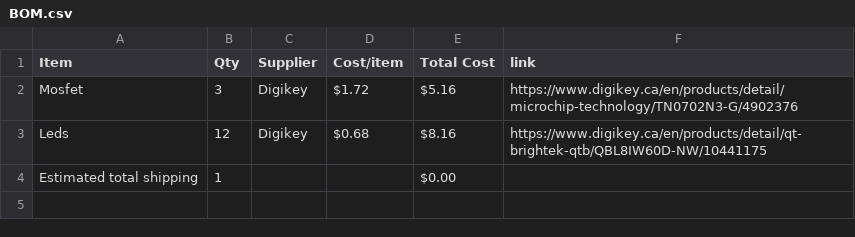
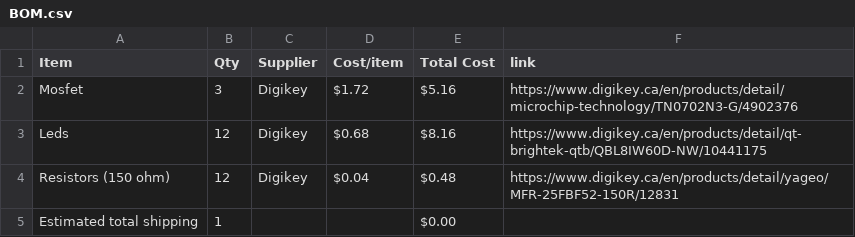
Before and after one commit to NestOfGhosts/3d-chase, a CSV file: BOM.csv, drawn as a sheet.

Commit message:
Sync 3d Chase from Half Life

```diff
--- a/BOM.csv
+++ b/BOM.csv
@@ -3,2 +3,3 @@ Mosfet,3,Digikey,$1.72,$5.16,https://www.digikey.ca/en/products/detail/microchip
 Leds,12,Digikey,$0.68,$8.16,https://www.digikey.ca/en/products/detail/qt-brightek-qtb/QBL8IW60D-NW/10441175
+Resistors (150 ohm),12,Digikey,$0.04,$0.48,https://www.digikey.ca/en/products/detail/yageo/MFR-25FBF52-150R/12831
 Estimated total shipping,1,,,$0.00,
```
